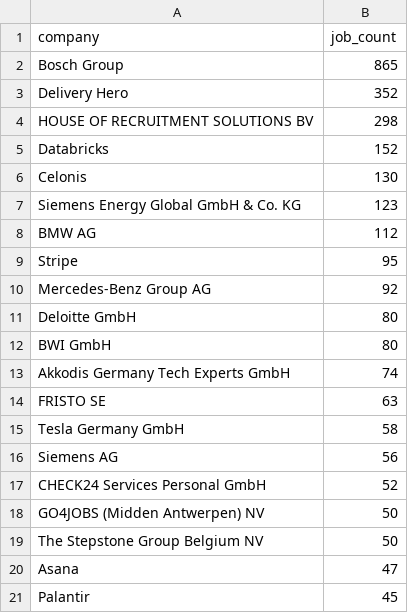
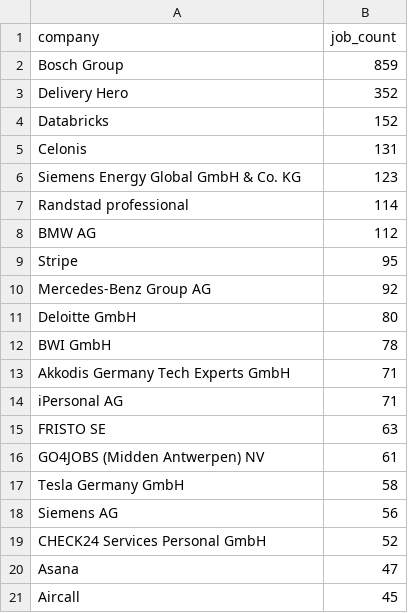
Before and after one commit to ritesh8303/dataforge, a CSV file: data/gold/top_companies.csv, drawn as a sheet.

```diff
--- a/data/gold/top_companies.csv
+++ b/data/gold/top_companies.csv
@@ -1,8 +1,8 @@
 company,job_count
-Bosch Group,865
+Bosch Group,859
 Delivery Hero,352
-HOUSE OF RECRUITMENT SOLUTIONS BV,298
 Databricks,152
-Celonis,130
+Celonis,131
 Siemens Energy Global GmbH & Co. KG,123
+Randstad professional,114
 BMW AG,112
@@ -11,5 +11,7 @@ Mercedes-Benz Group AG,92
 Deloitte GmbH,80
-BWI GmbH,80
-Akkodis Germany Tech Experts GmbH,74
+BWI GmbH,78
+Akkodis Germany Tech Experts GmbH,71
+iPersonal AG,71
 FRISTO SE,63
+GO4JOBS (Midden Antwerpen) NV,61
 Tesla Germany GmbH,58
@@ -17,5 +19,3 @@ Siemens AG,56
 CHECK24 Services Personal GmbH,52
-GO4JOBS (Midden Antwerpen) NV,50
-The Stepstone Group Belgium NV,50
 Asana,47
-Palantir,45
+Aircall,45
```
Also changed, not shown: data/gold/jobs_by_region.csv, data/gold/jobs_trend.csv, 10 other files.
